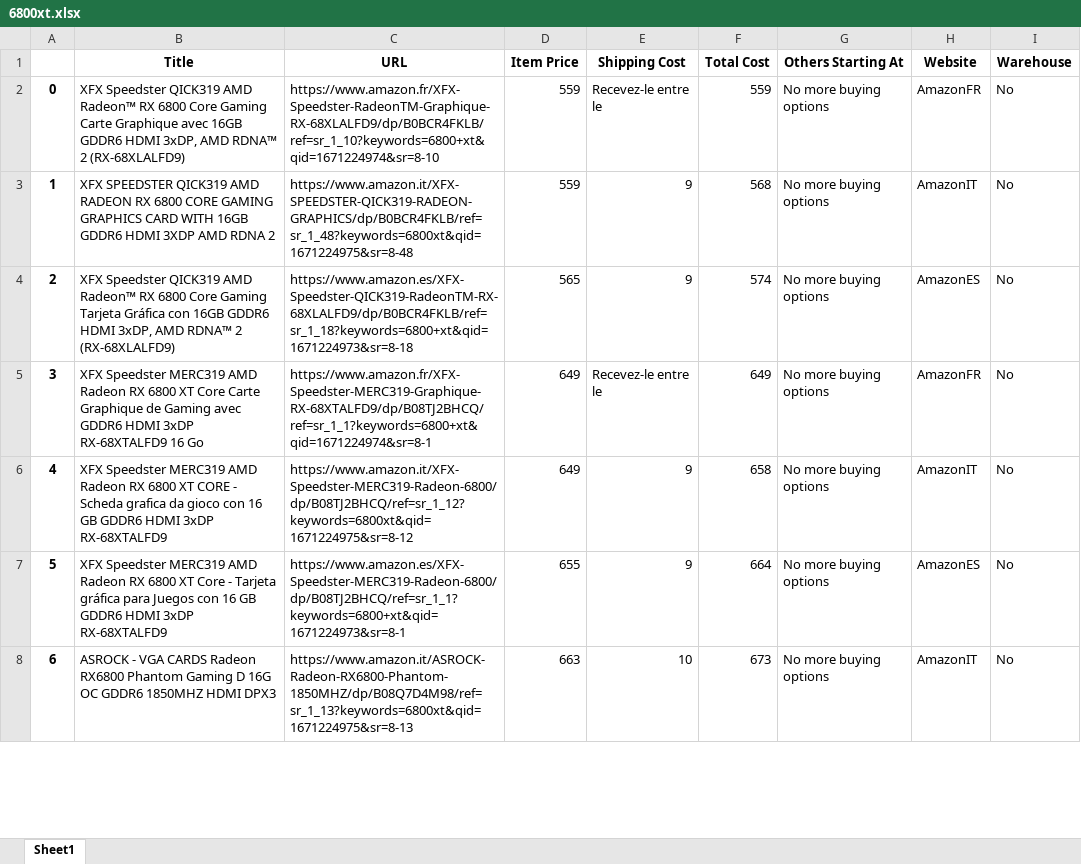
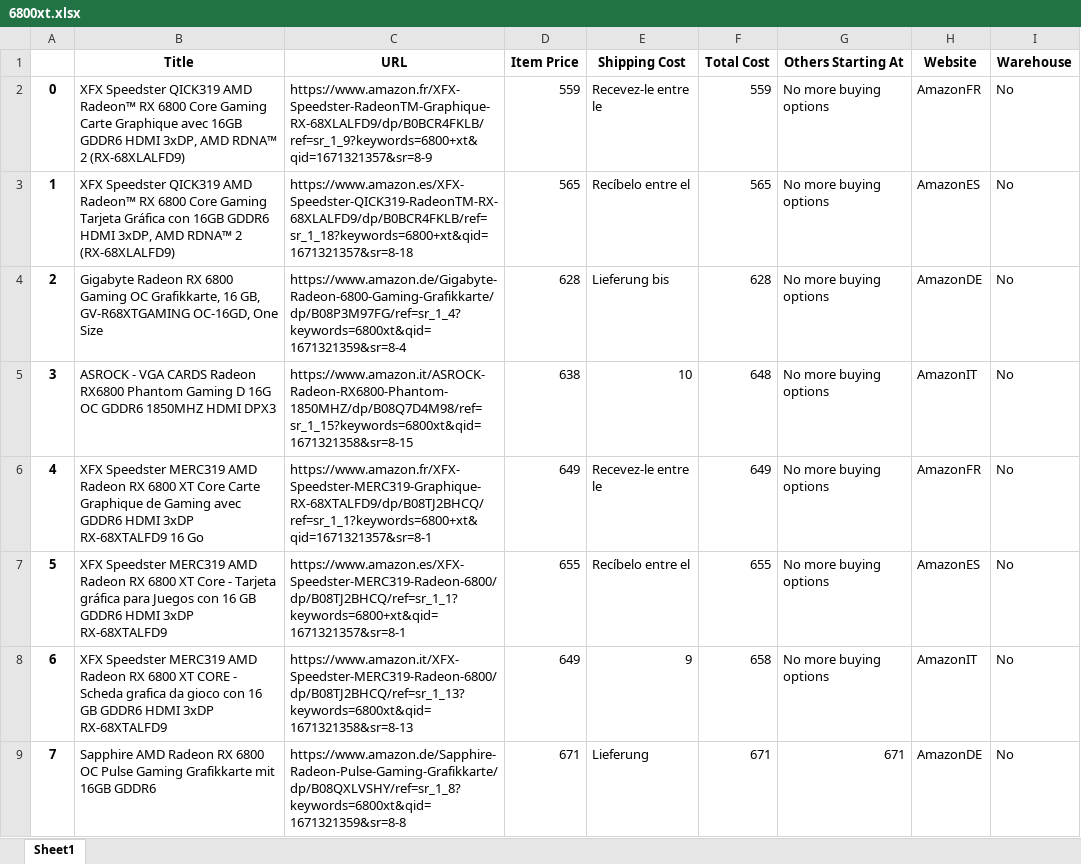
Before and after one commit to EduardoGit-1/amazon-eu-scraper, an Excel workbook: results/6800xt.xlsx, sheet Sheet1, drawn as a sheet; only a part is shown; values as stored, in another font and other column widths than the file's, no borders; removed rows and columns are numbered as before the commit, all else as after; the diff covers the shown part only; the diff names each change by its address in the sheet, - before the commit and + after, or states it on an @@ line.

```diff
--- a/results/6800xt.xlsx (sheet Sheet1)
+++ b/results/6800xt.xlsx (sheet Sheet1)
-C2 (URL): https://www.amazon.fr/XFX-Speedster-RadeonTM-Graphique-RX-68XLALFD9/dp/B0BCR4FKLB/ref=sr_1_10?keywords=6800+xt&qid=1671224974&sr=8-10
+C2 (URL): https://www.amazon.fr/XFX-Speedster-RadeonTM-Graphique-RX-68XLALFD9/dp/B0BCR4FKLB/ref=sr_1_9?keywords=6800+xt&qid=1671321357&sr=8-9
-row 3: 1 | XFX SPEEDSTER QICK319 AMD RADEON RX 6800 CORE GAMING GRAPHICS CARD WITH 16GB GDDR6 HDMI 3XDP AMD RDNA 2 | https://www.amazon.it/XFX-SPEEDSTER-QICK319-RADEON-GRAPHICS/dp/B0BCR4FKLB/ref=sr_1_48?keywords=6800xt&qid=1671224975&sr=8-48 | 559 | 9 | 568 | No more buying options | AmazonIT | No
@@ column A renumbered from row 3 down @@
-C3 (URL): https://www.amazon.es/XFX-Speedster-QICK319-RadeonTM-RX-68XLALFD9/dp/B0BCR4FKLB/ref=sr_1_18?keywords=6800+xt&qid=1671224973&sr=8-18
+C3 (URL): https://www.amazon.es/XFX-Speedster-QICK319-RadeonTM-RX-68XLALFD9/dp/B0BCR4FKLB/ref=sr_1_18?keywords=6800+xt&qid=1671321357&sr=8-18
-E3 (Shipping Cost): 9
+E3 (Shipping Cost): Recíbelo entre el
-F3 (Total Cost): 574
+F3 (Total Cost): 565
+row 4: 2 | Gigabyte Radeon RX 6800 Gaming OC Grafikkarte, 16 GB, GV-R68XTGAMING OC-16GD, One Size | https://www.amazon.de/Gigabyte-Radeon-6800-Gaming-Grafikkarte/dp/B08P3M97FG/ref=sr_1_4?keywords=6800xt&qid=1671321359&sr=8-4 | 628 | Lieferung bis | 628 | No more buying options | AmazonDE | No
+row 5: 3 | ASROCK - VGA CARDS Radeon RX6800 Phantom Gaming D 16G OC GDDR6 1850MHZ HDMI DPX3 | https://www.amazon.it/ASROCK-Radeon-RX6800-Phantom-1850MHZ/dp/B08Q7D4M98/ref=sr_1_15?keywords=6800xt&qid=1671321358&sr=8-15 | 638 | 10 | 648 | No more buying options | AmazonIT | No
-C6 (URL): https://www.amazon.fr/XFX-Speedster-MERC319-Graphique-RX-68XTALFD9/dp/B08TJ2BHCQ/ref=sr_1_1?keywords=6800+xt&qid=1671224974&sr=8-1
+C6 (URL): https://www.amazon.fr/XFX-Speedster-MERC319-Graphique-RX-68XTALFD9/dp/B08TJ2BHCQ/ref=sr_1_1?keywords=6800+xt&qid=1671321357&sr=8-1
+row 7: 5 | XFX Speedster MERC319 AMD Radeon RX 6800 XT Core - Tarjeta gráfica para Juegos con 16 GB GDDR6 HDMI 3xDP RX-68XTALFD9 | https://www.amazon.es/XFX-Speedster-MERC319-Radeon-6800/dp/B08TJ2BHCQ/ref=sr_1_1?keywords=6800+xt&qid=1671321357&sr=8-1 | 655 | Recíbelo entre el | 655 | No more buying options | AmazonES | No
-C8 (URL): https://www.amazon.it/XFX-Speedster-MERC319-Radeon-6800/dp/B08TJ2BHCQ/ref=sr_1_12?keywords=6800xt&qid=1671224975&sr=8-12
+C8 (URL): https://www.amazon.it/XFX-Speedster-MERC319-Radeon-6800/dp/B08TJ2BHCQ/ref=sr_1_13?keywords=6800xt&qid=1671321358&sr=8-13
-row 7: 5 | XFX Speedster MERC319 AMD Radeon RX 6800 XT Core - Tarjeta gráfica para Juegos con 16 GB GDDR6 HDMI 3xDP RX-68XTALFD9 | https://www.amazon.es/XFX-Speedster-MERC319-Radeon-6800/dp/B08TJ2BHCQ/ref=sr_1_1?keywords=6800+xt&qid=1671224973&sr=8-1 | 655 | 9 | 664 | No more buying options | AmazonES | No
-row 8: 6 | ASROCK - VGA CARDS Radeon RX6800 Phantom Gaming D 16G OC GDDR6 1850MHZ HDMI DPX3 | https://www.amazon.it/ASROCK-Radeon-RX6800-Phantom-1850MHZ/dp/B08Q7D4M98/ref=sr_1_13?keywords=6800xt&qid=1671224975&sr=8-13 | 663 | 10 | 673 | No more buying options | AmazonIT | No
+row 9: 7 | Sapphire AMD Radeon RX 6800 OC Pulse Gaming Grafikkarte mit 16GB GDDR6 | https://www.amazon.de/Sapphire-Radeon-Pulse-Gaming-Grafikkarte/dp/B08QXLVSHY/ref=sr_1_8?keywords=6800xt&qid=1671321359&sr=8-8 | 671 | Lieferung | 671 | 671 | AmazonDE | No
```
Also changed, not shown: 21 added rows, 13 removed rows and 75 edited cells elsewhere in this sheet, results/6700xt.xlsx, results/6900xt.xlsx, 3 other files.
